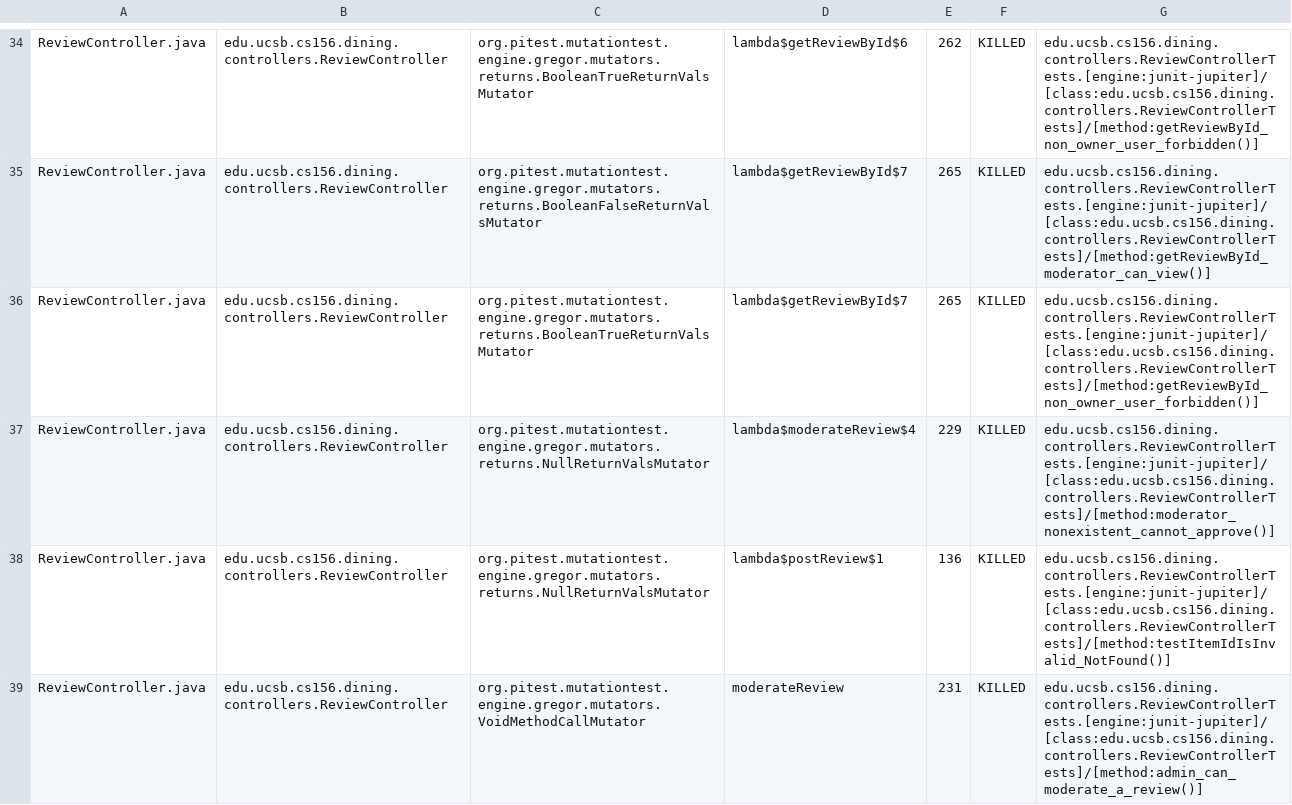
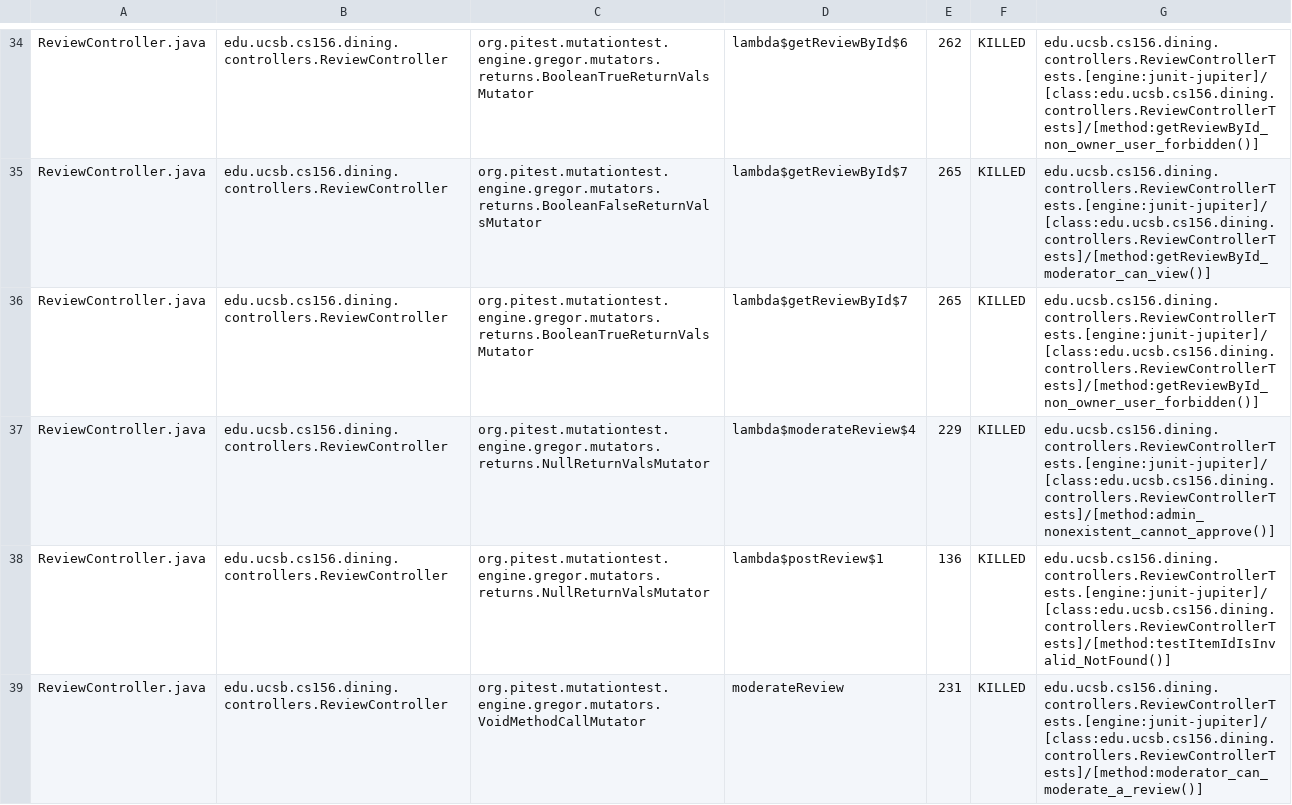
Before and after one commit to ucsb-cs156-s26/proj-dining-s26-05, a CSV file: prs/46/pitest/mutations.csv, drawn as a sheet; only a part is shown, gaps mark what is left out; the diff covers the shown part only.

Commit message:
Deploying to gh-pages from @ ucsb-cs156-s26/proj-dining-s26-05@9708d76f49cad06470fa73544df76566e3a3a91f 🚀

```diff
--- a/prs/46/pitest/mutations.csv
+++ b/prs/46/pitest/mutations.csv
@@ -36,4 +36,4 @@ ReviewController.java,edu.ucsb.cs156.dining.controllers.ReviewController,org.pit
 ReviewController.java,edu.ucsb.cs156.dining.controllers.ReviewController,org.pitest.mutationtest.engine.gregor.mutators.returns.BooleanTrueReturnValsMutator,lambda$getReviewById$7,265,KILLED,edu.ucsb.cs156.dining.controllers.ReviewControllerTests.[engine:junit-jupiter]/[class:edu.ucsb.cs156.dining.controllers.ReviewControllerTests]/[method:getReviewById_non_owner_user_forbidden()]
-ReviewController.java,edu.ucsb.cs156.dining.controllers.ReviewController,org.pitest.mutationtest.engine.gregor.mutators.returns.NullReturnValsMutator,lambda$moderateReview$4,229,KILLED,edu.ucsb.cs156.dining.controllers.ReviewControllerTests.[engine:junit-jupiter]/[class:edu.ucsb.cs156.dining.controllers.ReviewControllerTests]/[method:moderator_nonexistent_cannot_approve()]
+ReviewController.java,edu.ucsb.cs156.dining.controllers.ReviewController,org.pitest.mutationtest.engine.gregor.mutators.returns.NullReturnValsMutator,lambda$moderateReview$4,229,KILLED,edu.ucsb.cs156.dining.controllers.ReviewControllerTests.[engine:junit-jupiter]/[class:edu.ucsb.cs156.dining.controllers.ReviewControllerTests]/[method:admin_nonexistent_cannot_approve()]
 ReviewController.java,edu.ucsb.cs156.dining.controllers.ReviewController,org.pitest.mutationtest.engine.gregor.mutators.returns.NullReturnValsMutator,lambda$postReview$1,136,KILLED,edu.ucsb.cs156.dining.controllers.ReviewControllerTests.[engine:junit-jupiter]/[class:edu.ucsb.cs156.dining.controllers.ReviewControllerTests]/[method:testItemIdIsInvalid_NotFound()]
-ReviewController.java,edu.ucsb.cs156.dining.controllers.ReviewController,org.pitest.mutationtest.engine.gregor.mutators.VoidMethodCallMutator,moderateReview,231,KILLED,edu.ucsb.cs156.dining.controllers.ReviewControllerTests.[engine:junit-jupiter]/[class:edu.ucsb.cs156.dining.controllers.ReviewControllerTests]/[method:admin_can_moderate_a_review()]
+ReviewController.java,edu.ucsb.cs156.dining.controllers.ReviewController,org.pitest.mutationtest.engine.gregor.mutators.VoidMethodCallMutator,moderateReview,231,KILLED,edu.ucsb.cs156.dining.controllers.ReviewControllerTests.[engine:junit-jupiter]/[class:edu.ucsb.cs156.dining.controllers.ReviewControllerTests]/[method:moderator_can_moderate_a_review()]
```
Also changed, not shown: 19 edited cells elsewhere in this file, 23 other files.
